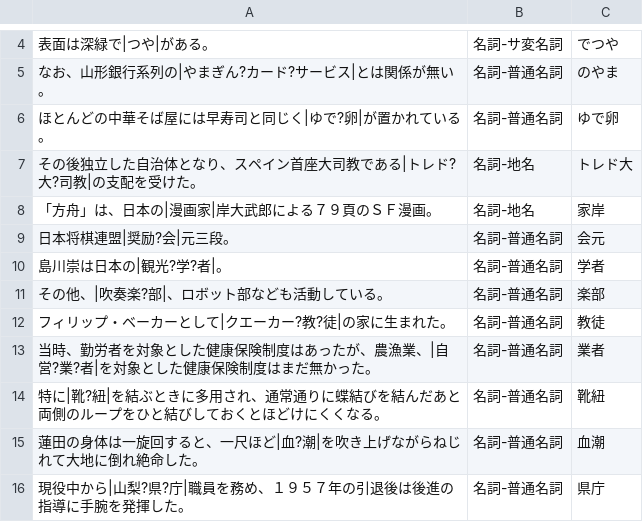
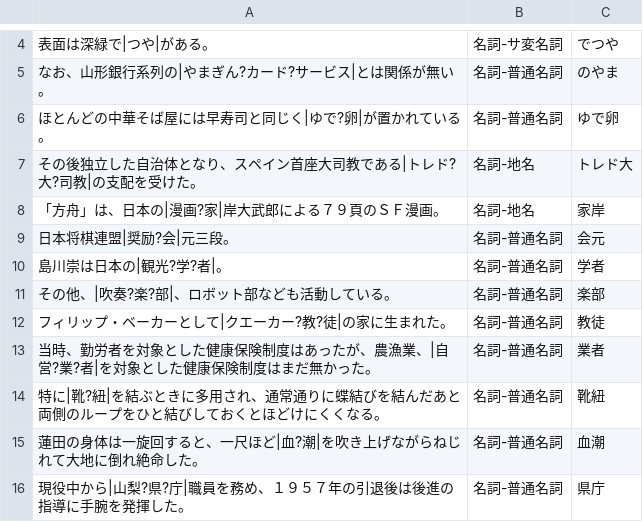
Before and after one commit to FairyDevicesRD/FairyMaCorpus, a TSV file: corpus/wikipedia/confusing-jumanpp/noun.tsv, drawn as a sheet; only a part is shown, gaps mark what is left out.

```diff
--- a/corpus/wikipedia/confusing-jumanpp/noun.tsv
+++ b/corpus/wikipedia/confusing-jumanpp/noun.tsv
@@ -7,6 +7,6 @@
 その後独立した自治体となり、スペイン首座大司教である|トレド?大?司教|の支配を受けた。	名詞-地名	トレド大
-「方舟」は、日本の|漫画家|岸大武郎による７９頁のＳＦ漫画。	名詞-地名	家岸
+「方舟」は、日本の|漫画?家|岸大武郎による７９頁のＳＦ漫画。	名詞-地名	家岸
 日本将棋連盟|奨励?会|元三段。	名詞-普通名詞	会元
 島川崇は日本の|観光?学?者|。	名詞-普通名詞	学者
-その他、|吹奏楽?部|、ロボット部なども活動している。	名詞-普通名詞	楽部
+その他、|吹奏?楽?部|、ロボット部なども活動している。	名詞-普通名詞	楽部
 フィリップ・ベーカーとして|クエーカー?教?徒|の家に生まれた。	名詞-普通名詞	教徒
```
Also changed, not shown: corpus/wikipedia/confusing-jumanpp/adj.tsv.
